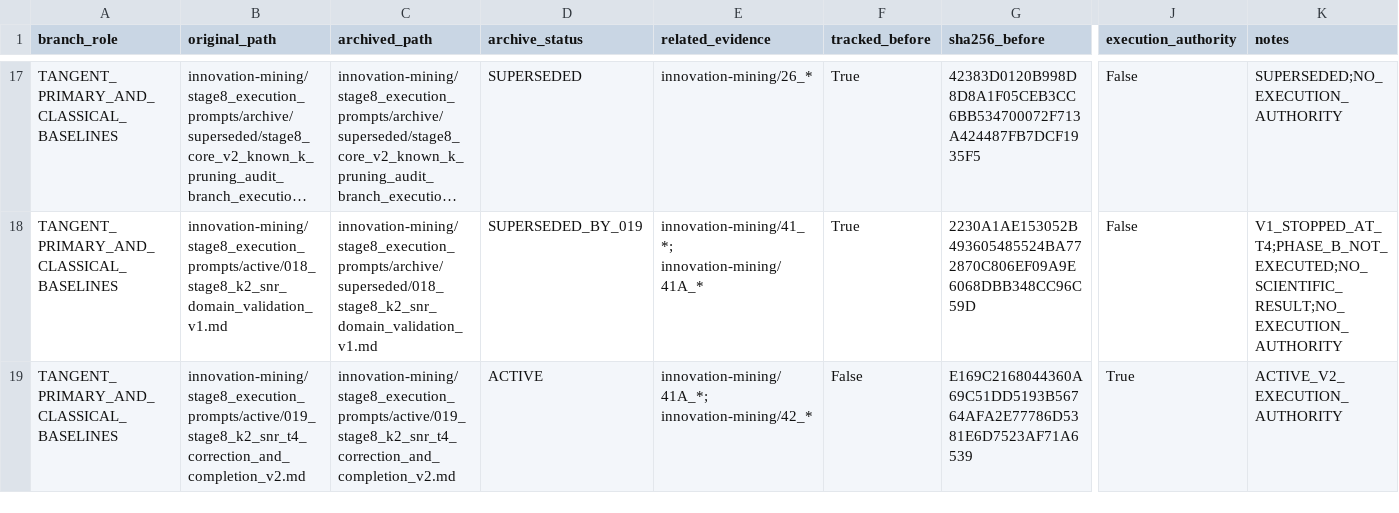
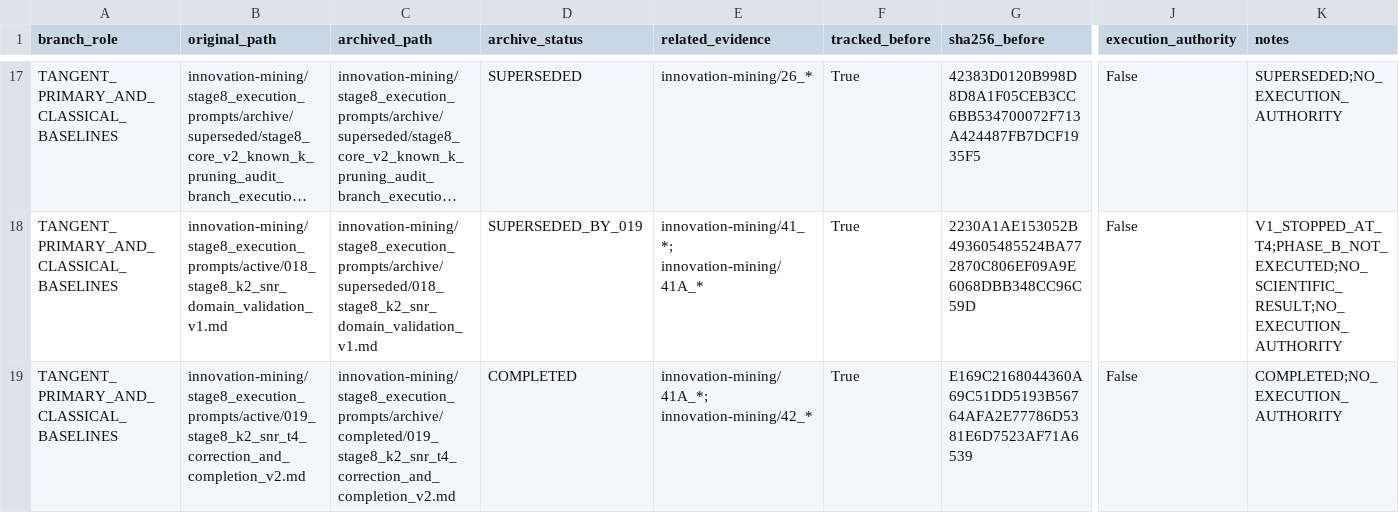
Before and after one commit to makabaka165/bs_innovation, a CSV file: innovation-mining/stage8_execution_prompts/archive/PROMPT_ARCHIVE_MANIFEST.csv, drawn as a sheet; only a part is shown, gaps mark what is left out; long unchanged cells end in …; the diff names each change by its address in the sheet, - before the commit and + after, or states it on an @@ line.

Commit message:
docs(stage8-k2): complete corrected SNR domain validation

```diff
--- a/innovation-mining/stage8_execution_prompts/archive/PROMPT_ARCHIVE_MANIFEST.csv
+++ b/innovation-mining/stage8_execution_prompts/archive/PROMPT_ARCHIVE_MANIFEST.csv
-C19 (archived_path): innovation-mining/stage8_execution_prompts/active/019_stage8_k2_snr_t4_correction_and_completion_v2.md
+C19 (archived_path): innovation-mining/stage8_execution_prompts/archive/completed/019_stage8_k2_snr_t4_correction_and_completion_v2.md
-D19 (archive_status): ACTIVE
+D19 (archive_status): COMPLETED
-F19 (tracked_before): False
+F19 (tracked_before): True
-J19 (execution_authority): True
+J19 (execution_authority): False
-K19 (notes): ACTIVE_V2_EXECUTION_AUTHORITY
+K19 (notes): COMPLETED;NO_EXECUTION_AUTHORITY
```
Also changed, not shown: 12 other files.
